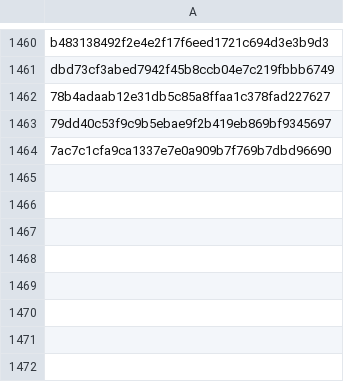
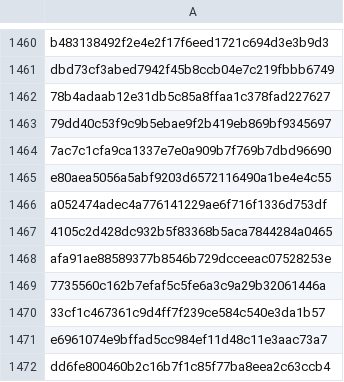
Before and after one commit to RozennKwon/hospital-crawler-qa-automation, a CSV file: top-hospitals/seen_posts.csv, drawn as a sheet; only a part is shown, gaps mark what is left out.

```diff
--- a/top-hospitals/seen_posts.csv
+++ b/top-hospitals/seen_posts.csv
@@ -1464 +1464,9 @@ dbd73cf3abed7942f45b8ccb04e7c219fbbb6749
 7ac7c1cfa9ca1337e7e0a909b7f769b7dbd96690
+e80aea5056a5abf9203d6572116490a1be4e4c55
+a052474adec4a776141229ae6f716f1336d753df
+4105c2d428dc932b5f83368b5aca7844284a0465
+afa91ae88589377b8546b729dcceeac07528253e
+7735560c162b7efaf5c5fe6a3c9a29b32061446a
+33cf1c467361c9d4ff7f239ce584c540e3da1b57
+e6961074e9bffad5cc984ef11d48c11e3aac73a7
+dd6fe800460b2c16b7f1c85f77ba8eea2c63ccb4
```
